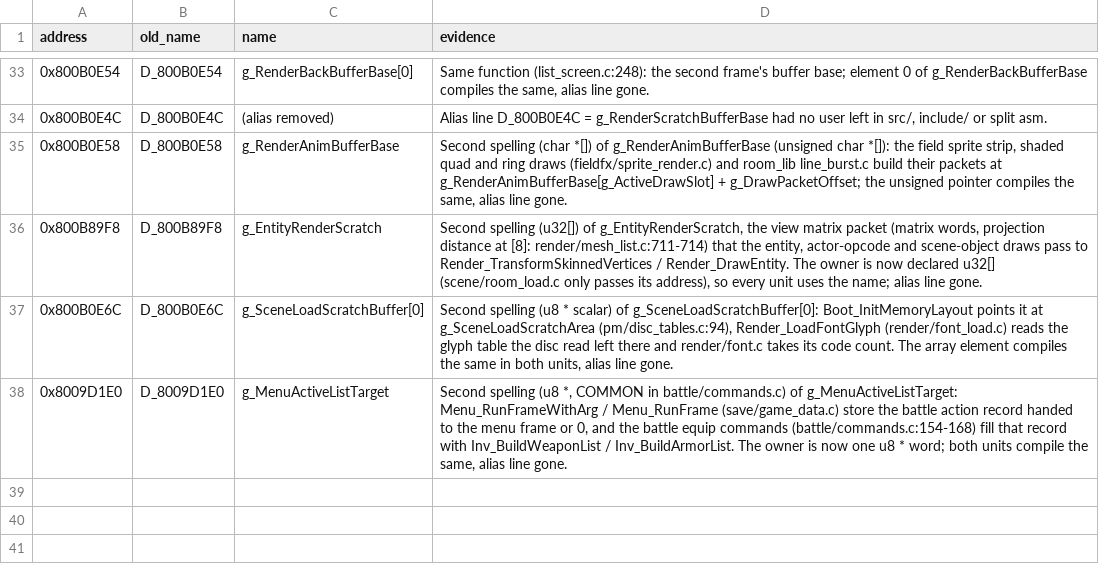
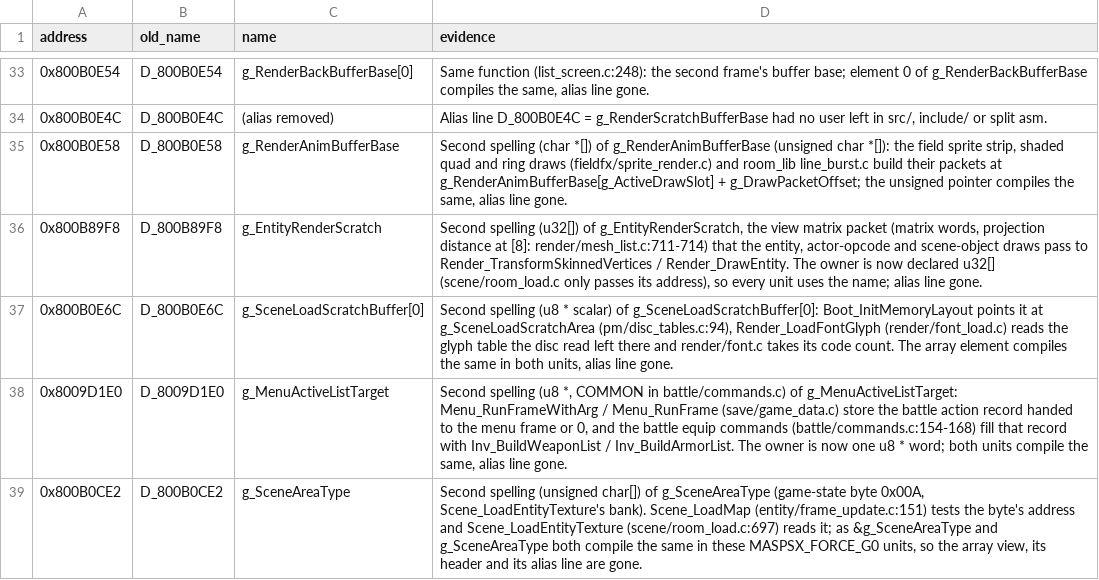
Before and after one commit to FeverDreams420/parasite-eve-decomp, a CSV file: docs/naming_review_main4.csv, drawn as a sheet; only a part is shown, gaps mark what is left out.

Commit message:
Read the scene area type by its name

```diff
--- a/docs/naming_review_main4.csv
+++ b/docs/naming_review_main4.csv
@@ -38 +38,2 @@ address,old_name,name,evidence
 0x8009D1E0,D_8009D1E0,g_MenuActiveListTarget,"Second spelling (u8 *, COMMON in battle/commands.c) of g_MenuActiveListTarget: Menu_RunFrameWithArg / Menu_RunFrame (save/game_data.c) store the battle action record handed to the menu frame or 0, and the battle equip commands (battle/commands.c:154-168) fill that record with Inv_BuildWeaponList / Inv_BuildArmorList. The owner is now one u8 * word; both units compile the same, alias line gone."
+0x800B0CE2,D_800B0CE2,g_SceneAreaType,"Second spelling (unsigned char[]) of g_SceneAreaType (game-state byte 0x00A, Scene_LoadEntityTexture's bank). Scene_LoadMap (entity/frame_update.c:151) tests the byte's address and Scene_LoadEntityTexture (scene/room_load.c:697) reads it; as &g_SceneAreaType and g_SceneAreaType both compile the same in these MASPSX_FORCE_G0 units, so the array view, its header and its alias line are gone."
```
Also changed, not shown: 4 other files.
